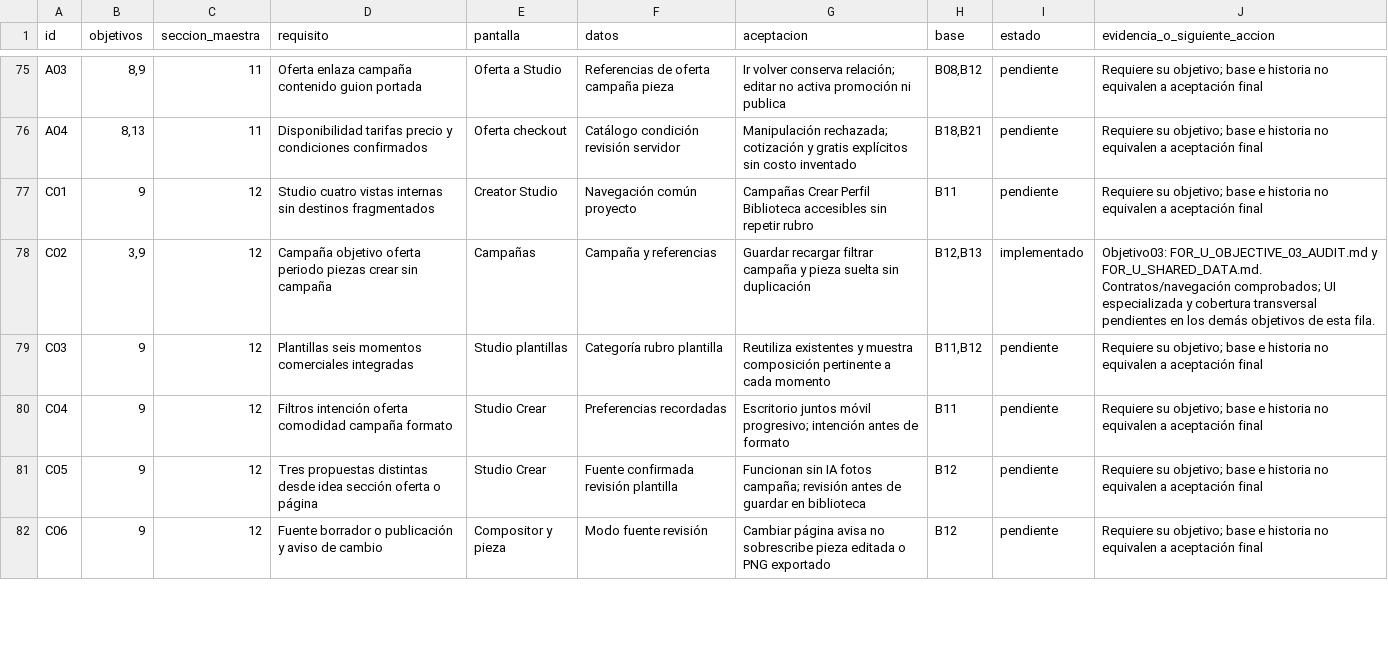
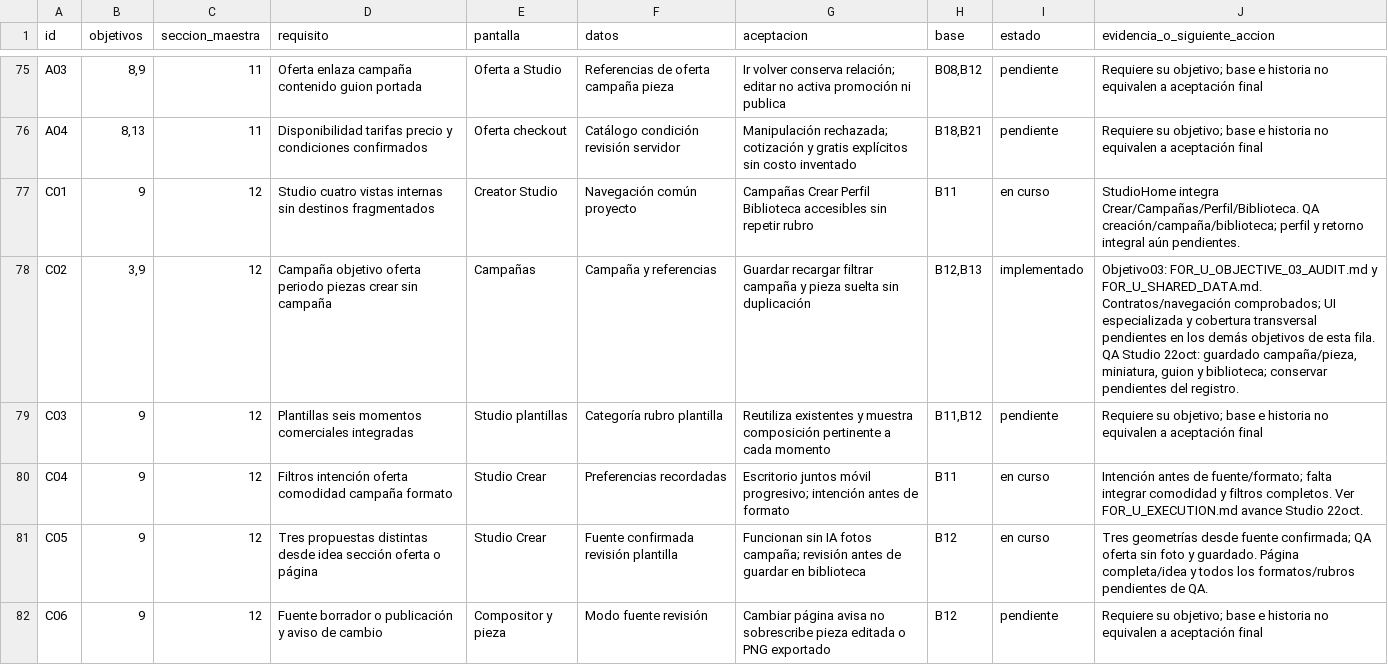
Before and after one commit to nicoiriartemarketing-foru/for-u, a CSV file: docs/FOR_U_REQUIREMENTS.csv, drawn as a sheet; only a part is shown, gaps mark what is left out; the diff covers the shown part only.

Commit message:
feat: conecta Creator Studio por intención, campaña y pieza editable

```diff
--- a/docs/FOR_U_REQUIREMENTS.csv
+++ b/docs/FOR_U_REQUIREMENTS.csv
@@ -76,7 +76,7 @@ A03,"8,9",11,Oferta enlaza campaña contenido guion portada,Oferta a Studio,Refe
 A04,"8,13",11,Disponibilidad tarifas precio y condiciones confirmados,Oferta checkout,Catálogo condición revisión servidor,Manipulación rechazada; cotización y gratis explícitos sin costo inventado,"B18,B21",pendiente,Requiere su objetivo; base e historia no equivalen a aceptación final
-C01,9,12,Studio cuatro vistas internas sin destinos fragmentados,Creator Studio,Navegación común proyecto,Campañas Crear Perfil Biblioteca accesibles sin repetir rubro,B11,pendiente,Requiere su objetivo; base e historia no equivalen a aceptación final
-C02,"3,9",12,Campaña objetivo oferta periodo piezas crear sin campaña,Campañas,Campaña y referencias,Guardar recargar filtrar campaña y pieza suelta sin duplicación,"B12,B13",implementado,Objetivo03: FOR_U_OBJECTIVE_03_AUDIT.md y FOR_U_SHARED_DATA.md. Contratos/navegación comprobados; UI especializada y cobertura transversal pendientes en los demás objetivos de esta fila.
+C01,9,12,Studio cuatro vistas internas sin destinos fragmentados,Creator Studio,Navegación común proyecto,Campañas Crear Perfil Biblioteca accesibles sin repetir rubro,B11,en curso,StudioHome integra Crear/Campañas/Perfil/Biblioteca. QA creación/campaña/biblioteca; perfil y retorno integral aún pendientes.
+C02,"3,9",12,Campaña objetivo oferta periodo piezas crear sin campaña,Campañas,Campaña y referencias,Guardar recargar filtrar campaña y pieza suelta sin duplicación,"B12,B13",implementado,"Objetivo03: FOR_U_OBJECTIVE_03_AUDIT.md y FOR_U_SHARED_DATA.md. Contratos/navegación comprobados; UI especializada y cobertura transversal pendientes en los demás objetivos de esta fila. QA Studio 22oct: guardado campaña/pieza, miniatura, guion y biblioteca; conservar pendientes del registro."
 C03,9,12,Plantillas seis momentos comerciales integradas,Studio plantillas,Categoría rubro plantilla,Reutiliza existentes y muestra composición pertinente a cada momento,"B11,B12",pendiente,Requiere su objetivo; base e historia no equivalen a aceptación final
-C04,9,12,Filtros intención oferta comodidad campaña formato,Studio Crear,Preferencias recordadas,Escritorio juntos móvil progresivo; intención antes de formato,B11,pendiente,Requiere su objetivo; base e historia no equivalen a aceptación final
-C05,9,12,Tres propuestas distintas desde idea sección oferta o página,Studio Crear,Fuente confirmada revisión plantilla,Funcionan sin IA fotos campaña; revisión antes de guardar en biblioteca,B12,pendiente,Requiere su objetivo; base e historia no equivalen a aceptación final
+C04,9,12,Filtros intención oferta comodidad campaña formato,Studio Crear,Preferencias recordadas,Escritorio juntos móvil progresivo; intención antes de formato,B11,en curso,Intención antes de fuente/formato; falta integrar comodidad y filtros completos. Ver FOR_U_EXECUTION.md avance Studio 22oct.
+C05,9,12,Tres propuestas distintas desde idea sección oferta o página,Studio Crear,Fuente confirmada revisión plantilla,Funcionan sin IA fotos campaña; revisión antes de guardar en biblioteca,B12,en curso,Tres geometrías desde fuente confirmada; QA oferta sin foto y guardado. Página completa/idea y todos los formatos/rubros pendientes de QA.
 C06,9,12,Fuente borrador o publicación y aviso de cambio,Compositor y pieza,Modo fuente revisión,Cambiar página avisa no sobrescribe pieza editada o PNG exportado,B12,pendiente,Requiere su objetivo; base e historia no equivalen a aceptación final
```
Also changed, not shown: 9 edited cells elsewhere in this file, docs/FOR_U_SCREEN_COVERAGE.csv, 24 other files.
